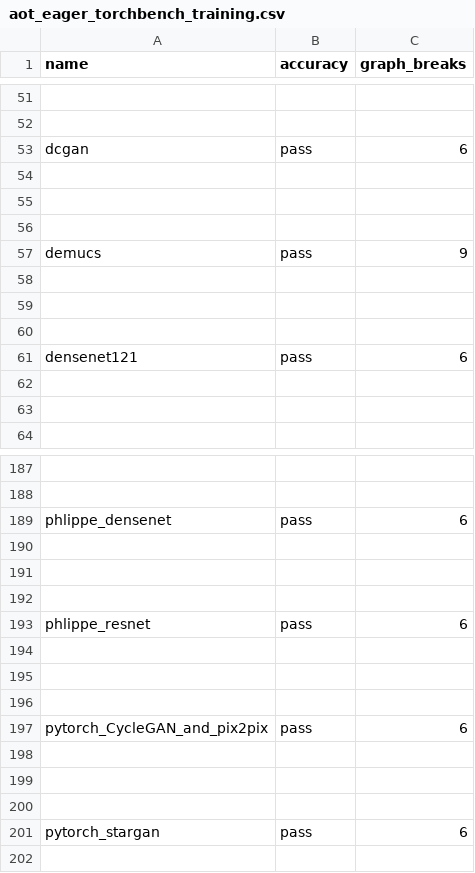
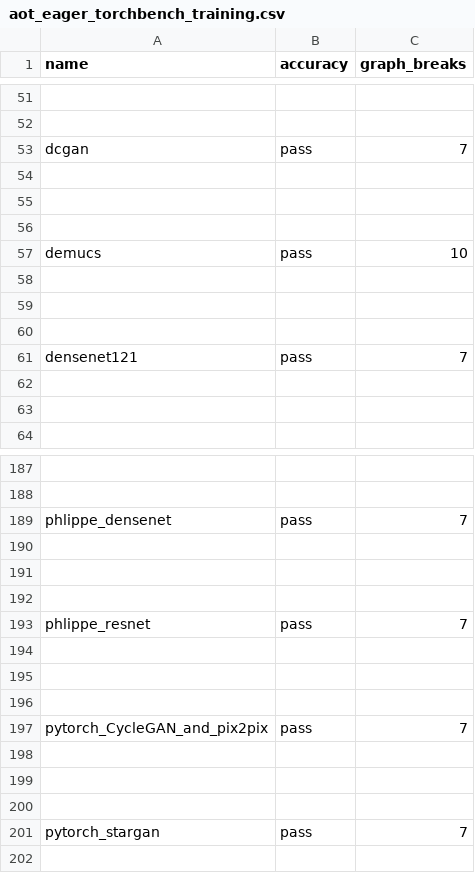
Before and after one commit to huznegoods/pytorch, a CSV file: benchmarks/dynamo/ci_expected_accuracy/aot_eager_torchbench_training.csv, drawn as a sheet; only a part is shown, gaps mark what is left out; the diff covers the shown part only; the diff names each change by its address in the sheet, - before the commit and + after, or states it on an @@ line.

Commit message:
Enable compiled Adam in the benchmarks (#116093)
Commit b697bcc583 of mlazos/compiled-adam2 at https://hud.pytorch.org/benchmark/compilers
is an initial benchmark run

Increases compile time by 20s for torchbench and HF, and 30s for TIMM

I expect the compile time to come down significantly with fake tensor prop caching

Pull Request resolved: https://github.com/pytorch/pytorch/pull/116093
Approved by: https://github.com/janeyx99

```diff
--- a/benchmarks/dynamo/ci_expected_accuracy/aot_eager_torchbench_training.csv
+++ b/benchmarks/dynamo/ci_expected_accuracy/aot_eager_torchbench_training.csv
-C53 (graph_breaks): 6
+C53 (graph_breaks): 7
-C57 (graph_breaks): 9
+C57 (graph_breaks): 10
-C61 (graph_breaks): 6
+C61 (graph_breaks): 7
-C189 (graph_breaks): 6
+C189 (graph_breaks): 7
-C193 (graph_breaks): 6
+C193 (graph_breaks): 7
-C197 (graph_breaks): 6
+C197 (graph_breaks): 7
-C201 (graph_breaks): 6
+C201 (graph_breaks): 7
```
Also changed, not shown: 20 edited cells elsewhere in this file, benchmarks/dynamo/ci_expected_accuracy/aot_eager_huggingface_training.csv, benchmarks/dynamo/ci_expected_accuracy/aot_eager_timm_training.csv, 13 other files.
